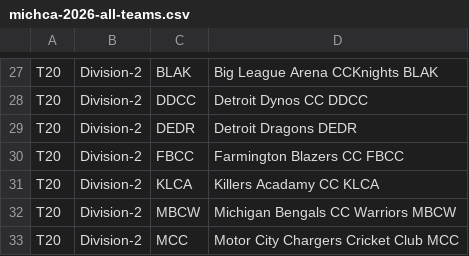
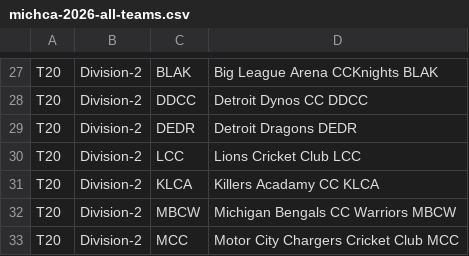
Before and after one commit to SatyaAchanta/michca-portal, a CSV file: instructions/michca-2026-all-teams.csv, drawn as a sheet; only a part is shown, gaps mark what is left out; the diff covers the shown part only.

```diff
--- a/instructions/michca-2026-all-teams.csv
+++ b/instructions/michca-2026-all-teams.csv
@@ -29,3 +29,3 @@ T20,Division-2,DDCC,Detroit Dynos CC DDCC
 T20,Division-2,DEDR,Detroit Dragons DEDR
-T20,Division-2,FBCC,Farmington Blazers CC FBCC
+T20,Division-2,LCC,Lions Cricket Club LCC
 T20,Division-2,KLCA,Killers Acadamy CC KLCA
```
Also changed, not shown: 27 edited cells elsewhere in this file, 17 other files.
